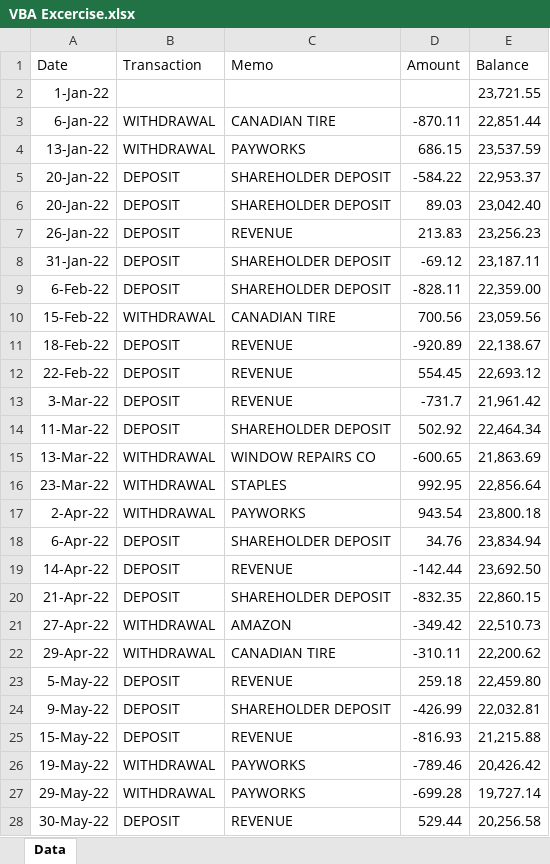
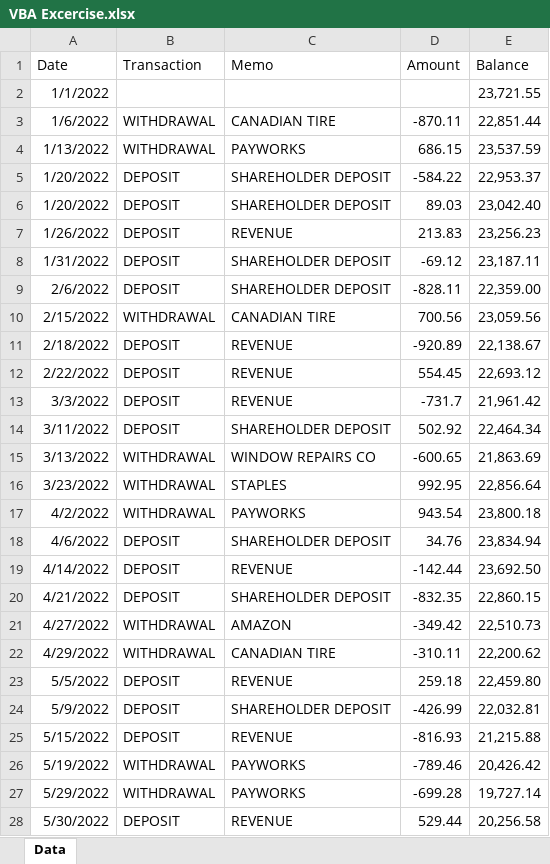
Before and after one commit to NoriTheBudgie/VBA-Screen-Cast, an Excel workbook: exercises/VBA Excercise.xlsx, sheet Data, drawn as a sheet; only a part is shown; values as stored, in another font and other column widths than the file's, no borders; charts and pictures not drawn; the diff covers the shown part only; the diff names each change by its address in the sheet, - before the commit and + after, or states it on an @@ line.

```diff
--- a/exercises/VBA Excercise.xlsx (sheet Data)
+++ b/exercises/VBA Excercise.xlsx (sheet Data)
-A2 (Date): 1-Jan-22
+A2 (Date): 1/1/2022
-A3 (Date): 6-Jan-22
+A3 (Date): 1/6/2022
-A4 (Date): 13-Jan-22
+A4 (Date): 1/13/2022
-A5:A6 (Date): 20-Jan-22
+A5:A6 (Date): 1/20/2022
-A7 (Date): 26-Jan-22
+A7 (Date): 1/26/2022
-A8 (Date): 31-Jan-22
+A8 (Date): 1/31/2022
-A9 (Date): 6-Feb-22
+A9 (Date): 2/6/2022
-A10 (Date): 15-Feb-22
+A10 (Date): 2/15/2022
-A11 (Date): 18-Feb-22
+A11 (Date): 2/18/2022
-A12 (Date): 22-Feb-22
+A12 (Date): 2/22/2022
-A13 (Date): 3-Mar-22
+A13 (Date): 3/3/2022
-A14 (Date): 11-Mar-22
+A14 (Date): 3/11/2022
-A15 (Date): 13-Mar-22
+A15 (Date): 3/13/2022
-A16 (Date): 23-Mar-22
+A16 (Date): 3/23/2022
-A17 (Date): 2-Apr-22
+A17 (Date): 4/2/2022
-A18 (Date): 6-Apr-22
+A18 (Date): 4/6/2022
-A19 (Date): 14-Apr-22
+A19 (Date): 4/14/2022
-A20 (Date): 21-Apr-22
+A20 (Date): 4/21/2022
-A21 (Date): 27-Apr-22
+A21 (Date): 4/27/2022
-A22 (Date): 29-Apr-22
+A22 (Date): 4/29/2022
-A23 (Date): 5-May-22
+A23 (Date): 5/5/2022
-A24 (Date): 9-May-22
+A24 (Date): 5/9/2022
-A25 (Date): 15-May-22
+A25 (Date): 5/15/2022
-A26 (Date): 19-May-22
+A26 (Date): 5/19/2022
-A27 (Date): 29-May-22
+A27 (Date): 5/29/2022
-A28 (Date): 30-May-22
+A28 (Date): 5/30/2022
```
Also changed, not shown: 36 edited cells elsewhere in this sheet, exercises/VBA Excercise_Solution.xlsm.
